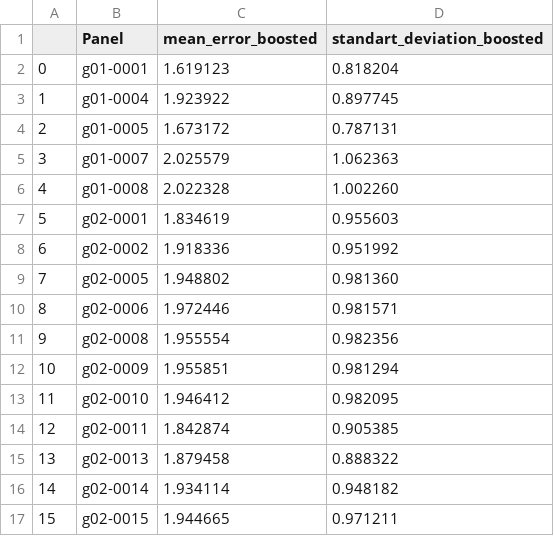
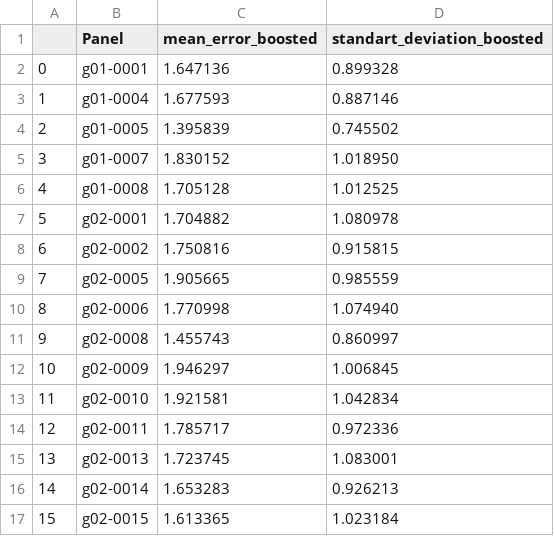
Before and after one commit to 14Og/diploma, a CSV file: Sources/GBDT/stats.csv, drawn as a sheet; only a part is shown; the diff covers the shown part only.

```diff
--- a/Sources/GBDT/stats.csv
+++ b/Sources/GBDT/stats.csv
@@ -1,17 +1,17 @@
 ,Panel,mean_error_boosted,standart_deviation_boosted
-0,g01-0001,1.619123,0.818204
-1,g01-0004,1.923922,0.897745
-2,g01-0005,1.673172,0.787131
-3,g01-0007,2.025579,1.062363
-4,g01-0008,2.022328,1.002260
-5,g02-0001,1.834619,0.955603
-6,g02-0002,1.918336,0.951992
-7,g02-0005,1.948802,0.981360
-8,g02-0006,1.972446,0.981571
-9,g02-0008,1.955554,0.982356
-10,g02-0009,1.955851,0.981294
-11,g02-0010,1.946412,0.982095
-12,g02-0011,1.842874,0.905385
-13,g02-0013,1.879458,0.888322
-14,g02-0014,1.934114,0.948182
-15,g02-0015,1.944665,0.971211
+0,g01-0001,1.647136,0.899328
+1,g01-0004,1.677593,0.887146
+2,g01-0005,1.395839,0.745502
+3,g01-0007,1.830152,1.018950
+4,g01-0008,1.705128,1.012525
+5,g02-0001,1.704882,1.080978
+6,g02-0002,1.750816,0.915815
+7,g02-0005,1.905665,0.985559
+8,g02-0006,1.770998,1.074940
+9,g02-0008,1.455743,0.860997
+10,g02-0009,1.946297,1.006845
+11,g02-0010,1.921581,1.042834
+12,g02-0011,1.785717,0.972336
+13,g02-0013,1.723745,1.083001
+14,g02-0014,1.653283,0.926213
+15,g02-0015,1.613365,1.023184
```
Also changed, not shown: 16 edited cells elsewhere in this file, 18 other files.
